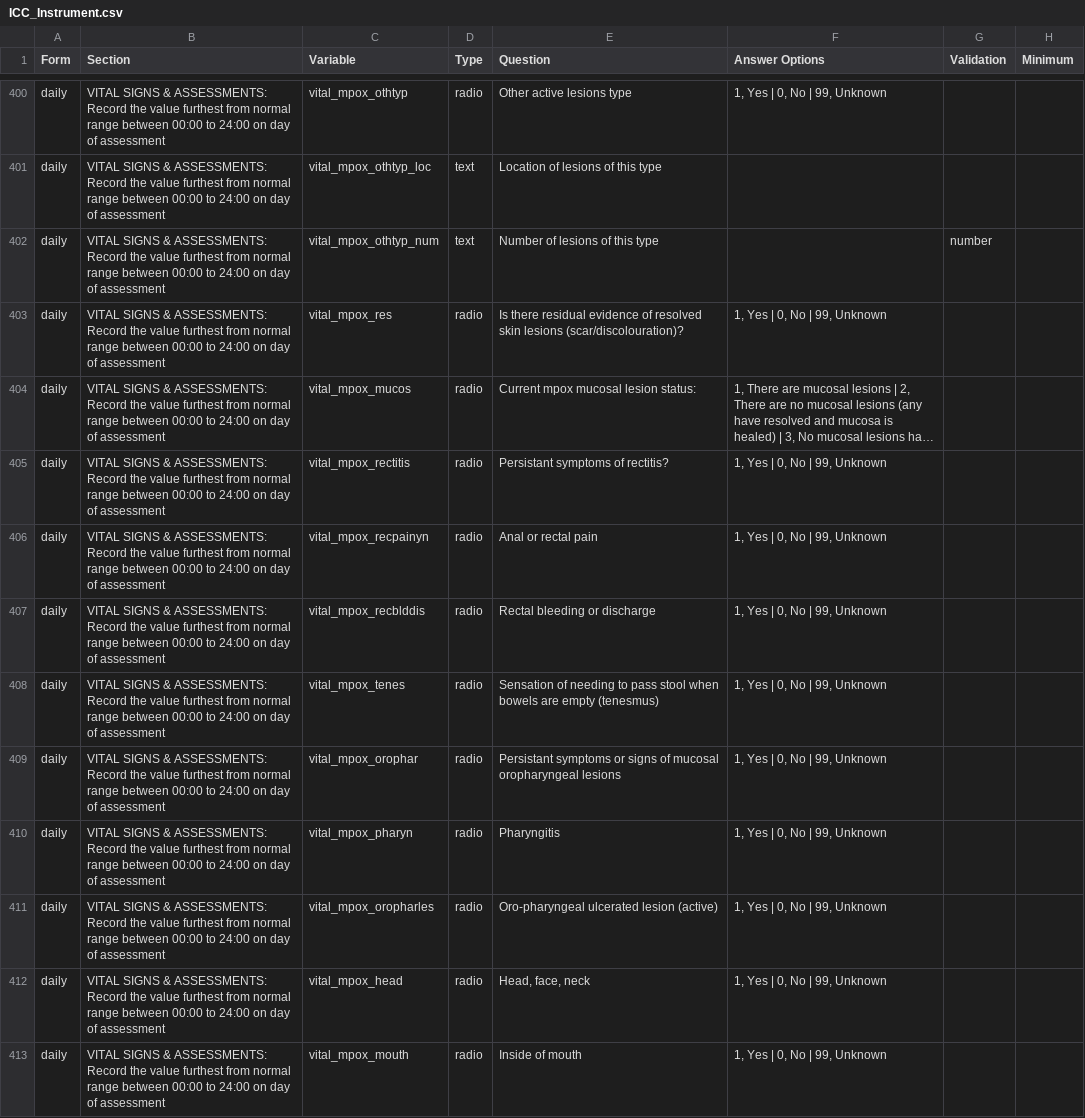
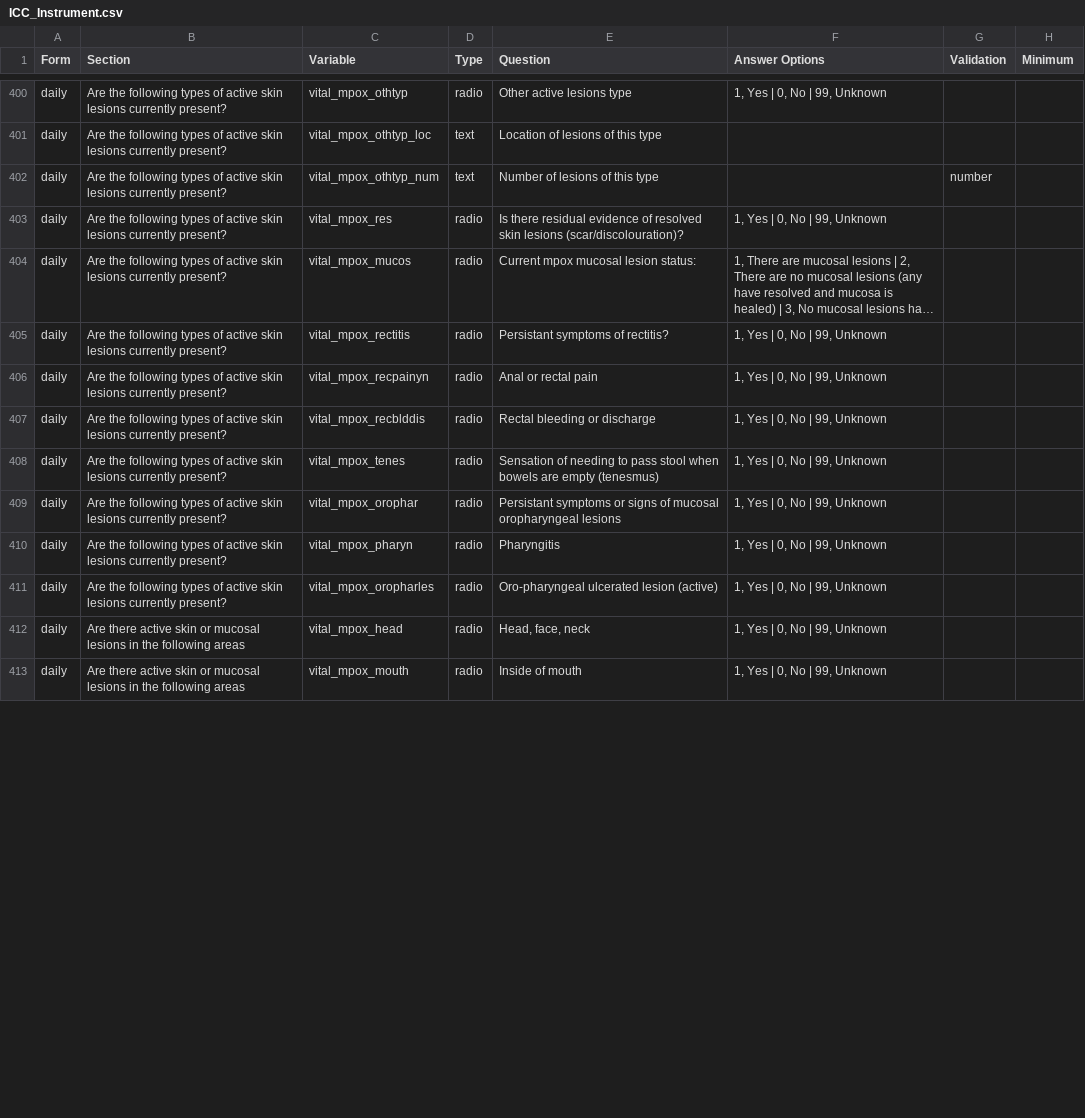
Before and after one commit to EstebanGarciaG/ISARIC_CORE_CRF_test, a CSV file: ICC 1/ICC 1.0.1/ICC_Instrument.csv, drawn as a sheet; only a part is shown, gaps mark what is left out; long unchanged cells end in …; the diff covers the shown part only; the diff names each change by its address in the sheet, - before the commit and + after, or states it on an @@ line.

Commit message:
Update ICC_Instrument.csv

```diff
--- a/ICC 1/ICC 1.0.1/ICC_Instrument.csv
+++ b/ICC 1/ICC 1.0.1/ICC_Instrument.csv
-B400:B411 (Section): VITAL SIGNS & ASSESSMENTS: Record the value furthest from normal range between 00:00 to 24:00 on day of assessment
+B400:B411 (Section): Are the following types of active skin lesions currently present?
-B412:B413 (Section): VITAL SIGNS & ASSESSMENTS: Record the value furthest from normal range between 00:00 to 24:00 on day of assessment
+B412:B413 (Section): Are there active skin or mucosal lesions in the following areas
```
Also changed, not shown: 5 added rows, 1 removed row and 44 edited cells elsewhere in this file.
